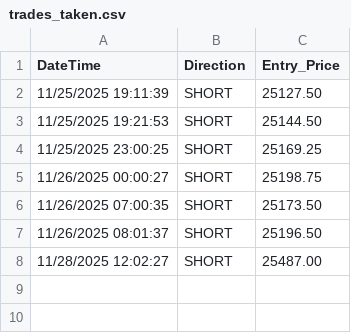
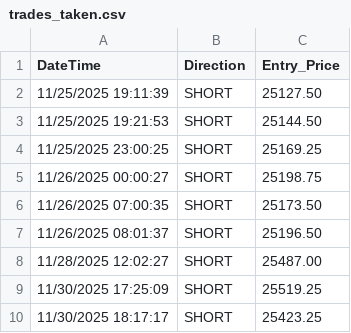
Before and after one commit to J0shusmc/Claude-Trader-NinjaTrader, a CSV file: data/trades_taken.csv, drawn as a sheet; the diff names each change by its address in the sheet, - before the commit and + after, or states it on an @@ line.

```diff
--- a/data/trades_taken.csv
+++ b/data/trades_taken.csv
+row 9: 11/30/2025 17:25:09 | SHORT | 25519.25
+row 10: 11/30/2025 18:17:17 | SHORT | 25423.25
```
Also changed, not shown: 12 other files.
